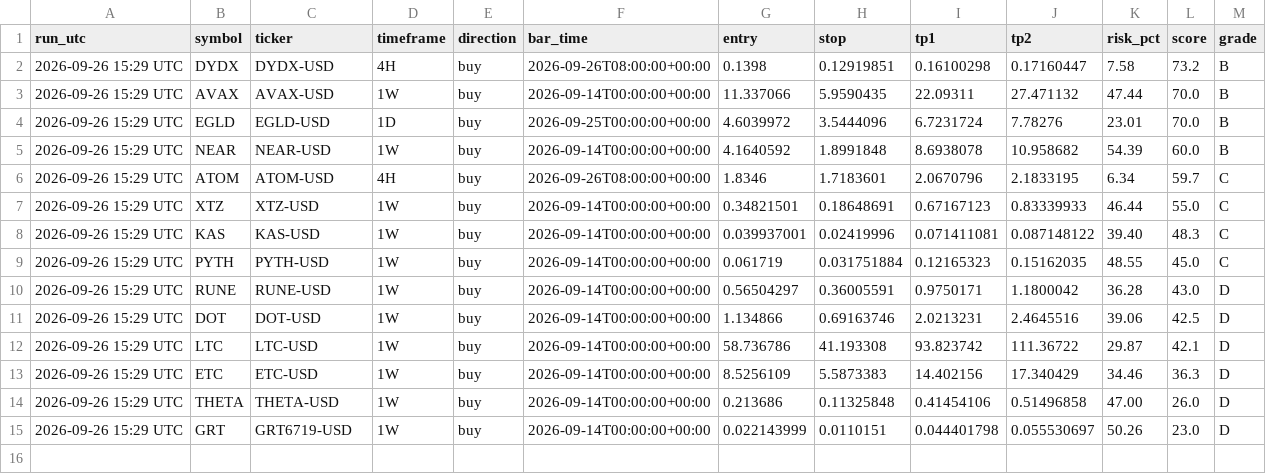
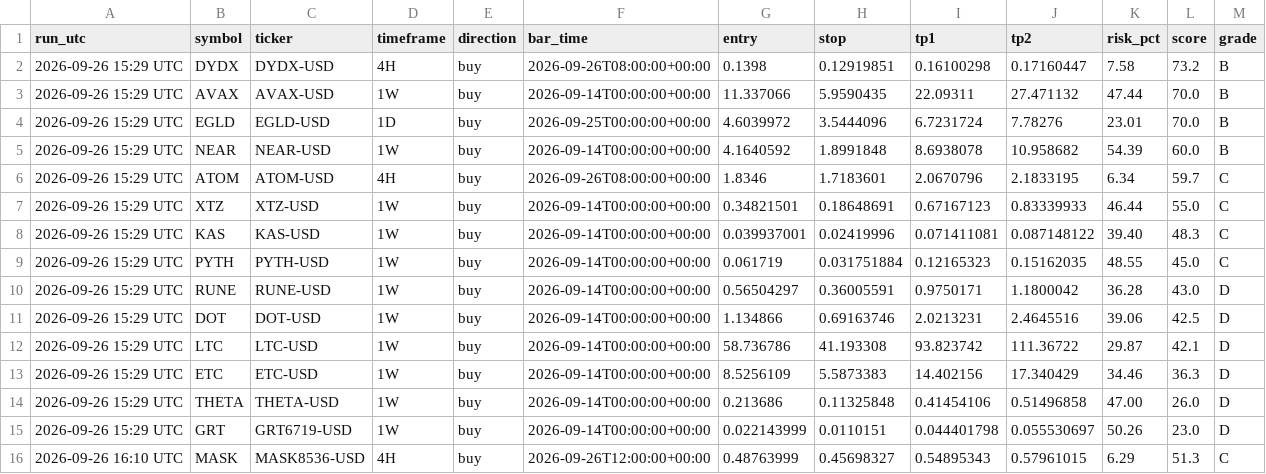
Before and after one commit to jaggadhruv/supertrend-crypto-scanner, a CSV file: data/signal_log.csv, drawn as a sheet.

```diff
--- a/data/signal_log.csv
+++ b/data/signal_log.csv
@@ -15 +15,2 @@ run_utc,symbol,ticker,timeframe,direction,bar_time,entry,stop,tp1,tp2,risk_pct,s
 2026-09-26 15:29 UTC,GRT,GRT6719-USD,1W,buy,2026-09-14T00:00:00+00:00,0.022143999,0.0110151,0.044401798,0.055530697,50.26,23.0,D
+2026-09-26 16:10 UTC,MASK,MASK8536-USD,4H,buy,2026-09-26T12:00:00+00:00,0.48763999,0.45698327,0.54895343,0.57961015,6.29,51.3,C
```
Also changed, not shown: 4 other files.
